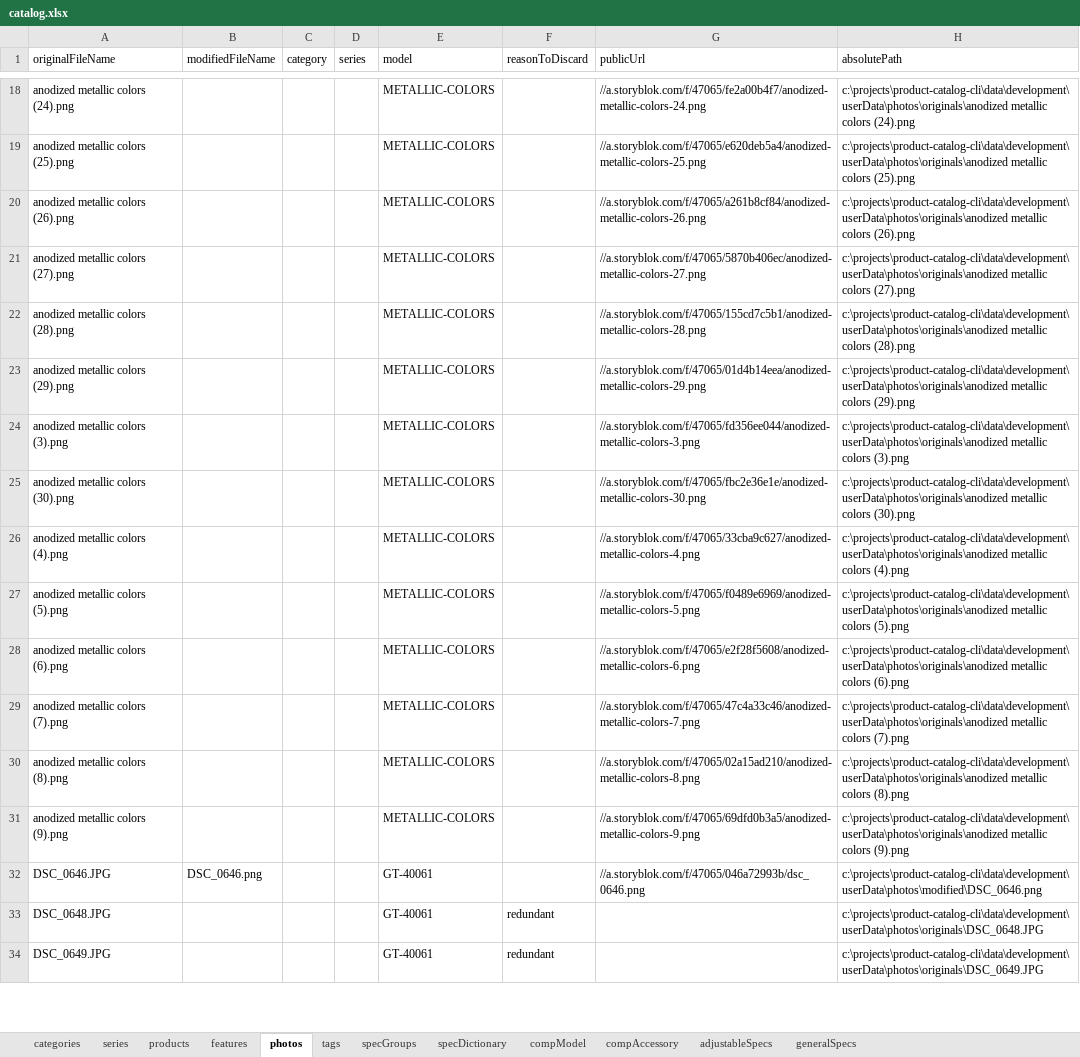
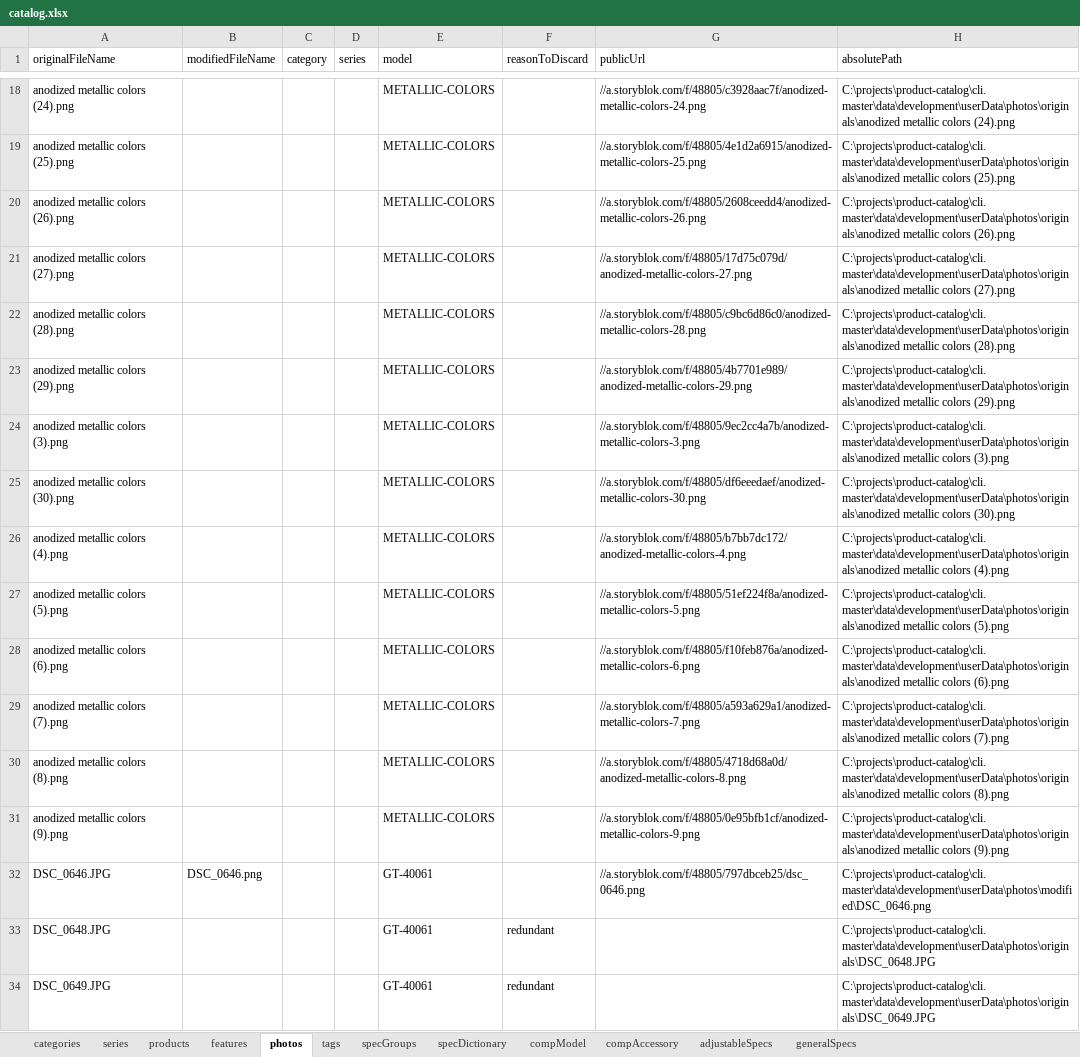
Before and after one commit to juniorCitizen/product-catalog-cli, an Excel workbook: data/development/userData/catalog.xlsx, sheet photos, drawn as a sheet; only a part is shown, gaps mark what is left out; values as stored, in another font and other column widths than the file's, no borders; the diff covers the shown part only; the diff names each change by its address in the sheet, - before the commit and + after, or states it on an @@ line.

Commit message:
update development user data

```diff
--- a/data/development/userData/catalog.xlsx (sheet photos)
+++ b/data/development/userData/catalog.xlsx (sheet photos)
-G18 (publicUrl): //a.storyblok.com/f/47065/fe2a00b4f7/anodized-metallic-colors-24.png
+G18 (publicUrl): //a.storyblok.com/f/48805/c3928aac7f/anodized-metallic-colors-24.png
-H18 (absolutePath): c:\projects\product-catalog-cli\data\development\userData\photos\originals\anodized metallic colors…
+H18 (absolutePath): C:\projects\product-catalog\cli.master\data\development\userData\photos\originals\anodized metallic colors…
-G19 (publicUrl): //a.storyblok.com/f/47065/e620deb5a4/anodized-metallic-colors-25.png
+G19 (publicUrl): //a.storyblok.com/f/48805/4e1d2a6915/anodized-metallic-colors-25.png
-H19 (absolutePath): c:\projects\product-catalog-cli\data\development\userData\photos\originals\anodized metallic colors…
+H19 (absolutePath): C:\projects\product-catalog\cli.master\data\development\userData\photos\originals\anodized metallic colors…
-G20 (publicUrl): //a.storyblok.com/f/47065/a261b8cf84/anodized-metallic-colors-26.png
+G20 (publicUrl): //a.storyblok.com/f/48805/2608ceedd4/anodized-metallic-colors-26.png
-H20 (absolutePath): c:\projects\product-catalog-cli\data\development\userData\photos\originals\anodized metallic colors…
+H20 (absolutePath): C:\projects\product-catalog\cli.master\data\development\userData\photos\originals\anodized metallic colors…
-G21 (publicUrl): //a.storyblok.com/f/47065/5870b406ec/anodized-metallic-colors-27.png
+G21 (publicUrl): //a.storyblok.com/f/48805/17d75c079d/anodized-metallic-colors-27.png
-H21 (absolutePath): c:\projects\product-catalog-cli\data\development\userData\photos\originals\anodized metallic colors…
+H21 (absolutePath): C:\projects\product-catalog\cli.master\data\development\userData\photos\originals\anodized metallic colors…
-G22 (publicUrl): //a.storyblok.com/f/47065/155cd7c5b1/anodized-metallic-colors-28.png
+G22 (publicUrl): //a.storyblok.com/f/48805/c9bc6d86c0/anodized-metallic-colors-28.png
-H22 (absolutePath): c:\projects\product-catalog-cli\data\development\userData\photos\originals\anodized metallic colors…
+H22 (absolutePath): C:\projects\product-catalog\cli.master\data\development\userData\photos\originals\anodized metallic colors…
-G23 (publicUrl): //a.storyblok.com/f/47065/01d4b14eea/anodized-metallic-colors-29.png
+G23 (publicUrl): //a.storyblok.com/f/48805/4b7701e989/anodized-metallic-colors-29.png
-H23 (absolutePath): c:\projects\product-catalog-cli\data\development\userData\photos\originals\anodized metallic colors…
+H23 (absolutePath): C:\projects\product-catalog\cli.master\data\development\userData\photos\originals\anodized metallic colors…
-G24 (publicUrl): //a.storyblok.com/f/47065/fd356ee044/anodized-metallic-colors-3.png
+G24 (publicUrl): //a.storyblok.com/f/48805/9ec2cc4a7b/anodized-metallic-colors-3.png
-H24 (absolutePath): c:\projects\product-catalog-cli\data\development\userData\photos\originals\anodized metallic colors…
+H24 (absolutePath): C:\projects\product-catalog\cli.master\data\development\userData\photos\originals\anodized metallic colors…
-G25 (publicUrl): //a.storyblok.com/f/47065/fbc2e36e1e/anodized-metallic-colors-30.png
+G25 (publicUrl): //a.storyblok.com/f/48805/df6eeedaef/anodized-metallic-colors-30.png
-H25 (absolutePath): c:\projects\product-catalog-cli\data\development\userData\photos\originals\anodized metallic colors…
+H25 (absolutePath): C:\projects\product-catalog\cli.master\data\development\userData\photos\originals\anodized metallic colors…
-G26 (publicUrl): //a.storyblok.com/f/47065/33cba9c627/anodized-metallic-colors-4.png
+G26 (publicUrl): //a.storyblok.com/f/48805/b7bb7dc172/anodized-metallic-colors-4.png
-H26 (absolutePath): c:\projects\product-catalog-cli\data\development\userData\photos\originals\anodized metallic colors…
+H26 (absolutePath): C:\projects\product-catalog\cli.master\data\development\userData\photos\originals\anodized metallic colors…
-G27 (publicUrl): //a.storyblok.com/f/47065/f0489e6969/anodized-metallic-colors-5.png
+G27 (publicUrl): //a.storyblok.com/f/48805/51ef224f8a/anodized-metallic-colors-5.png
-H27 (absolutePath): c:\projects\product-catalog-cli\data\development\userData\photos\originals\anodized metallic colors…
+H27 (absolutePath): C:\projects\product-catalog\cli.master\data\development\userData\photos\originals\anodized metallic colors…
-G28 (publicUrl): //a.storyblok.com/f/47065/e2f28f5608/anodized-metallic-colors-6.png
+G28 (publicUrl): //a.storyblok.com/f/48805/f10feb876a/anodized-metallic-colors-6.png
-H28 (absolutePath): c:\projects\product-catalog-cli\data\development\userData\photos\originals\anodized metallic colors…
+H28 (absolutePath): C:\projects\product-catalog\cli.master\data\development\userData\photos\originals\anodized metallic colors…
-G29 (publicUrl): //a.storyblok.com/f/47065/47c4a33c46/anodized-metallic-colors-7.png
+G29 (publicUrl): //a.storyblok.com/f/48805/a593a629a1/anodized-metallic-colors-7.png
-H29 (absolutePath): c:\projects\product-catalog-cli\data\development\userData\photos\originals\anodized metallic colors…
+H29 (absolutePath): C:\projects\product-catalog\cli.master\data\development\userData\photos\originals\anodized metallic colors…
-G30 (publicUrl): //a.storyblok.com/f/47065/02a15ad210/anodized-metallic-colors-8.png
+G30 (publicUrl): //a.storyblok.com/f/48805/4718d68a0d/anodized-metallic-colors-8.png
-H30 (absolutePath): c:\projects\product-catalog-cli\data\development\userData\photos\originals\anodized metallic colors…
+H30 (absolutePath): C:\projects\product-catalog\cli.master\data\development\userData\photos\originals\anodized metallic colors…
-G31 (publicUrl): //a.storyblok.com/f/47065/69dfd0b3a5/anodized-metallic-colors-9.png
+G31 (publicUrl): //a.storyblok.com/f/48805/0e95bfb1cf/anodized-metallic-colors-9.png
-H31 (absolutePath): c:\projects\product-catalog-cli\data\development\userData\photos\originals\anodized metallic colors…
+H31 (absolutePath): C:\projects\product-catalog\cli.master\data\development\userData\photos\originals\anodized metallic colors…
-G32 (publicUrl): //a.storyblok.com/f/47065/046a72993b/dsc_0646.png
+G32 (publicUrl): //a.storyblok.com/f/48805/797dbceb25/dsc_0646.png
-H32 (absolutePath): c:\projects\product-catalog-cli\data\development\userData\photos\modified\DSC_0646.png
+H32 (absolutePath): C:\projects\product-catalog\cli.master\data\development\userData\photos\modified\DSC_0646.png
-H33 (absolutePath): c:\projects\product-catalog-cli\data\development\userData\photos\originals\DSC_0648.JPG
+H33 (absolutePath): C:\projects\product-catalog\cli.master\data\development\userData\photos\originals\DSC_0648.JPG
-H34 (absolutePath): c:\projects\product-catalog-cli\data\development\userData\photos\originals\DSC_0649.JPG
+H34 (absolutePath): C:\projects\product-catalog\cli.master\data\development\userData\photos\originals\DSC_0649.JPG
```
Also changed, not shown: 1329 edited cells elsewhere in this sheet.
